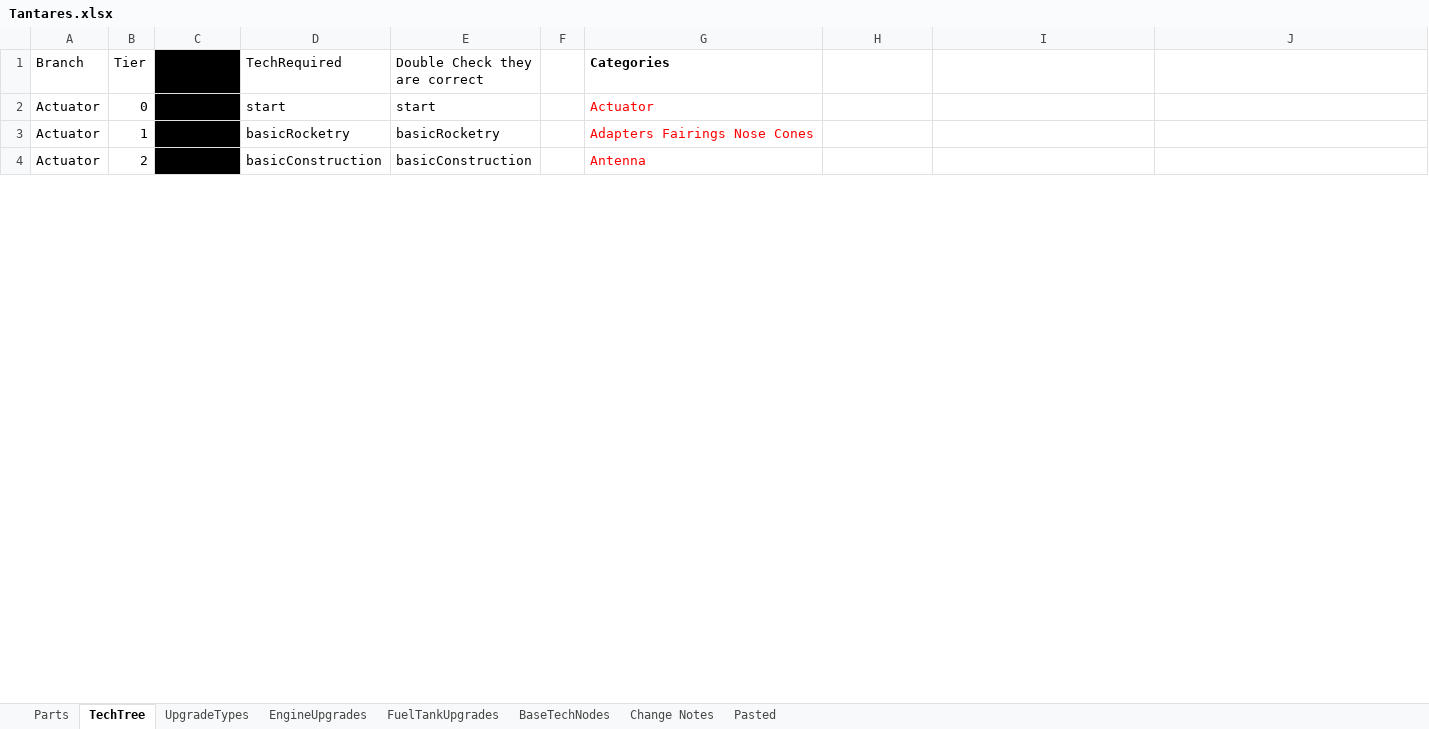
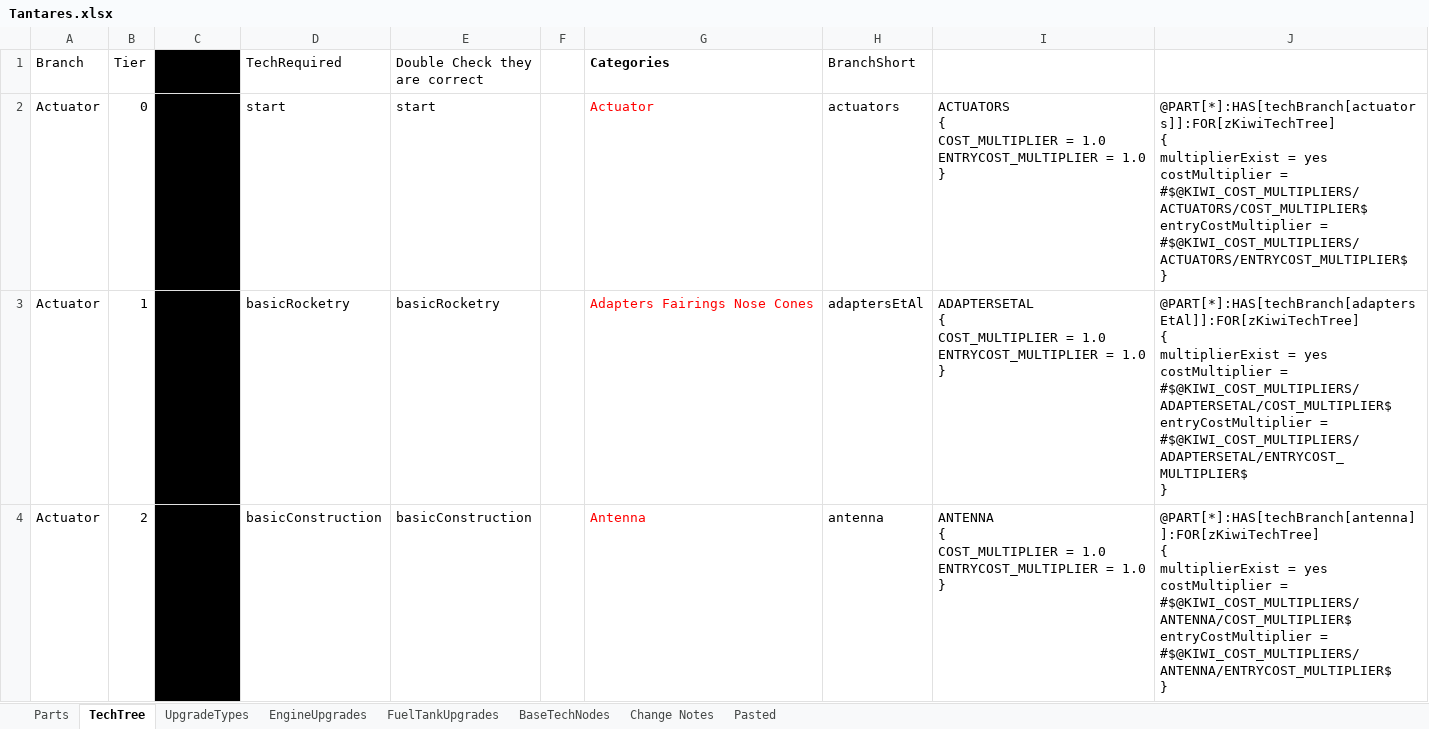
Before and after one commit to hemeac/kiwiTechTree, an Excel workbook: Source/Completed/Tantares.xlsx, sheet TechTree, drawn as a sheet; only a part is shown; values as stored, in another font and other column widths than the file's, no borders; ↵ is a line break in a cell; the diff covers the shown part only; the diff names each change by its address in the sheet, - before the commit and + after, or states it on an @@ line.

Commit message:
1.2 Update Balanced airplane parts
Added cost multipliers for future updates; Balanced airplane parts; Added config for monoProp engine upgrade with attached Monoprop tank; Extras patch to disable upgrades.

```diff
--- a/Source/Completed/Tantares.xlsx (sheet TechTree)
+++ b/Source/Completed/Tantares.xlsx (sheet TechTree)
-H1: (empty)
+H1: BranchShort
-H2 (BranchShort): (empty)
+H2 (BranchShort): actuators
-I2: (empty)
+I2: ACTUATORS ↵ { ↵ COST_MULTIPLIER = 1.0 ↵ ENTRYCOST_MULTIPLIER = 1.0 ↵ }
-J2: (empty)
+J2: @PART[*]:HAS[techBranch[actuators]]:FOR[zKiwiTechTree] ↵ { ↵ multiplierExist = yes ↵ costMultiplier = #$@KIWI_COST_MULTIPLIERS/ACTUATORS/COST_MULTIPLIER$ ↵ entryCostMultiplier = #$@KIWI_COST_MULTIPLIERS/ACTUATORS/ENTRYCOST_MULTIPLIER$ ↵ }
-H3 (BranchShort): (empty)
+H3 (BranchShort): adaptersEtAl
-I3: (empty)
+I3: ADAPTERSETAL ↵ { ↵ COST_MULTIPLIER = 1.0 ↵ ENTRYCOST_MULTIPLIER = 1.0 ↵ }
-J3: (empty)
+J3: @PART[*]:HAS[techBranch[adaptersEtAl]]:FOR[zKiwiTechTree] ↵ { ↵ multiplierExist = yes ↵ costMultiplier = #$@KIWI_COST_MULTIPLIERS/ADAPTERSETAL/COST_MULTIPLIER$ ↵ entryCostMultiplier = #$@KIWI_COST_MULTIPLIERS/ADAPTERSETAL/ENTRYCOST_MULTIPLIER$ ↵ }
-H4 (BranchShort): (empty)
+H4 (BranchShort): antenna
-I4: (empty)
+I4: ANTENNA ↵ { ↵ COST_MULTIPLIER = 1.0 ↵ ENTRYCOST_MULTIPLIER = 1.0 ↵ }
-J4: (empty)
+J4: @PART[*]:HAS[techBranch[antenna]]:FOR[zKiwiTechTree] ↵ { ↵ multiplierExist = yes ↵ costMultiplier = #$@KIWI_COST_MULTIPLIERS/ANTENNA/COST_MULTIPLIER$ ↵ entryCostMultiplier = #$@KIWI_COST_MULTIPLIERS/ANTENNA/ENTRYCOST_MULTIPLIER$ ↵ }
```
Also changed, not shown: 148 edited cells elsewhere in this sheet, sheet Parts, sheet Change Notes, formulas that keep their value, 21 other files.
